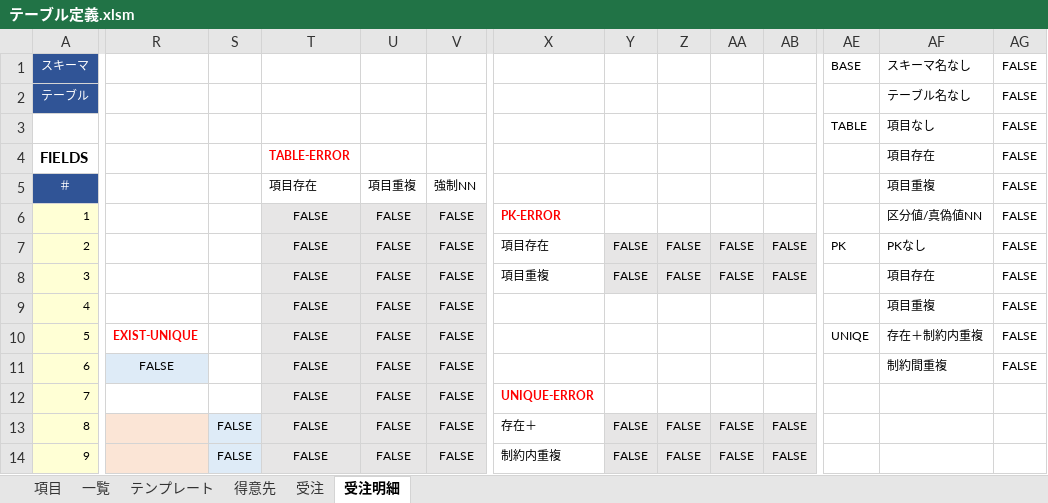
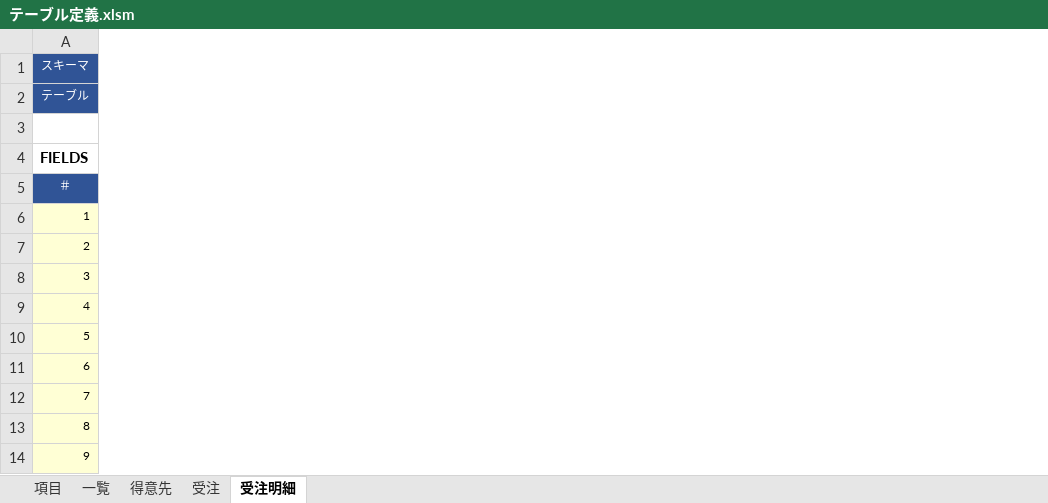
Before and after one commit to teru-0529/define-table, an Excel workbook: テーブル定義.xlsm, sheet 受注明細, drawn as a sheet; only a part is shown, gaps mark what is left out; values as stored, in another font and other column widths than the file's, no borders; conditional formats not drawn; rows hold the shown columns only; the diff covers the shown part only; the diff names each change by its address in the sheet, - before the commit and + after, or states it on an @@ line.

```diff
--- a/テーブル定義.xlsm (sheet 受注明細)
+++ b/テーブル定義.xlsm (sheet 受注明細)
@@ sheet tab hidden: テンプレート @@
@@ column R hidden, rows 10-11: EXIST-UNIQUE | FALSE @@
@@ column S hidden, rows 13-14: FALSE | FALSE @@
@@ column T hidden, rows 4-14: TABLE-ERROR | 項目存在 | FALSE | FALSE | FALSE | FALSE | FALSE | FALSE | FALSE | FALSE | FALSE @@
@@ column U hidden, rows 5-14: 項目重複 | FALSE | FALSE | FALSE | FALSE | FALSE | FALSE | FALSE | FALSE | FALSE @@
@@ column V hidden, rows 5-14: 強制NN | FALSE | FALSE | FALSE | FALSE | FALSE | FALSE | FALSE | FALSE | FALSE @@
@@ column X hidden, rows 6-14: PK-ERROR | 項目存在 | 項目重複 |  |  |  | UNIQUE-ERROR | 存在＋ | 制約内重複 @@
@@ column Y hidden, rows 7-14: FALSE | FALSE |  |  |  |  | FALSE | FALSE @@
@@ column Z hidden, rows 7-14: FALSE | FALSE |  |  |  |  | FALSE | FALSE @@
@@ column AA hidden, rows 7-14: FALSE | FALSE |  |  |  |  | FALSE | FALSE @@
@@ column AB hidden, rows 7-14: FALSE | FALSE |  |  |  |  | FALSE | FALSE @@
@@ column AE (BASE) hidden, rows 3-10: TABLE |  |  |  | PK |  |  | UNIQE @@
@@ column AF (スキーマ名なし) hidden, rows 2-11: テーブル名なし | 項目なし | 項目存在 | 項目重複 | 区分値/真偽値NN | PKなし | 項目存在 | 項目重複 | 存在＋制約内重複 | 制約間重複 @@
@@ column AG (FALSE) hidden, rows 2-11: all FALSE @@
-row 3:  |  |  |  |  |  |  |  |  |  |  | TABLE | 項目なし | FALSE
+row 3: (empty)
```
Also changed, not shown: 11 removed columns elsewhere in this sheet, sheet 受注, sheet 得意先, 7 other files.
